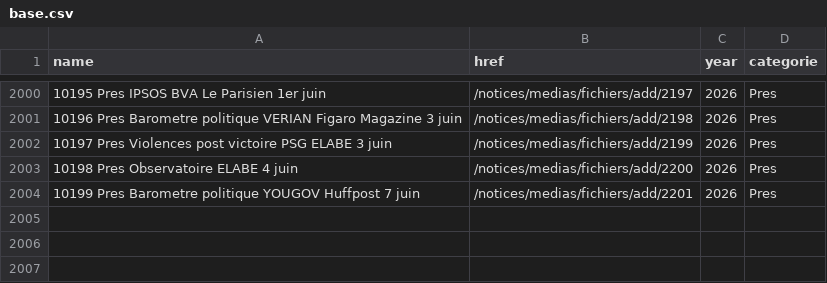
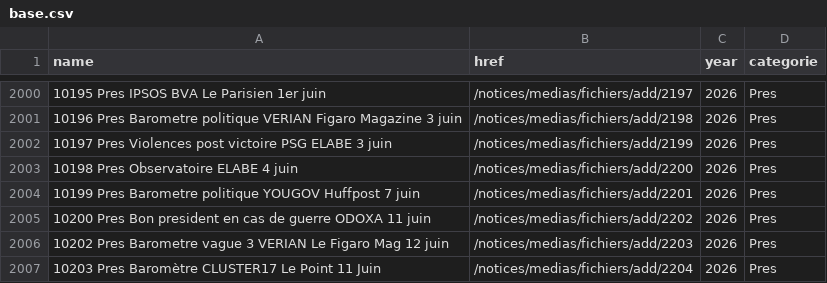
Before and after one commit to MieuxVoter/sondages-commission-index, a CSV file: base.csv, drawn as a sheet; only a part is shown, gaps mark what is left out; the diff names each change by its address in the sheet, - before the commit and + after, or states it on an @@ line.

```diff
--- a/base.csv
+++ b/base.csv
+row 2005: 10200 Pres Bon president en cas de guerre ODOXA 11 juin | /notices/medias/fichiers/add/2202 | 2026 | Pres
+row 2006: 10202 Pres Barometre vague 3 VERIAN Le Figaro Mag 12 juin | /notices/medias/fichiers/add/2203 | 2026 | Pres
+row 2007: 10203 Pres Baromètre CLUSTER17 Le Point 11 Juin | /notices/medias/fichiers/add/2204 | 2026 | Pres
```
Also changed, not shown: files.csv, notices_catalog.csv, 3 other files.
